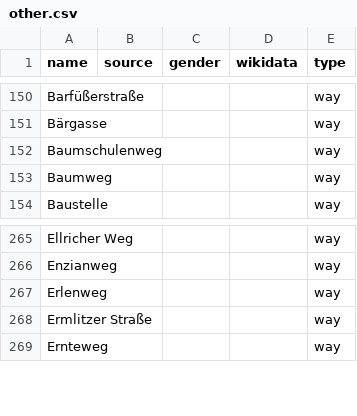
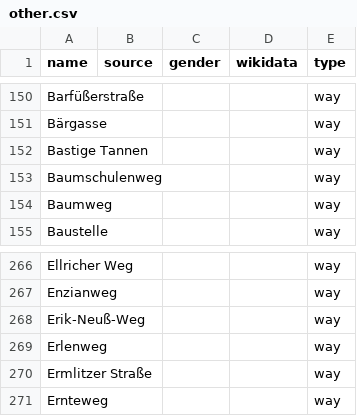
Before and after one commit to EqualStreetNames/equalstreetnames-halle-saale, a CSV file: data/other.csv, drawn as a sheet; only a part is shown, gaps mark what is left out; the diff names each change by its address in the sheet, - before the commit and + after, or states it on an @@ line.

```diff
--- a/data/other.csv
+++ b/data/other.csv
+row 152: Bastige Tannen |  |  |  | way
+row 268: Erik-Neuß-Weg |  |  |  | way
```
Also changed, not shown: 2 other files.
